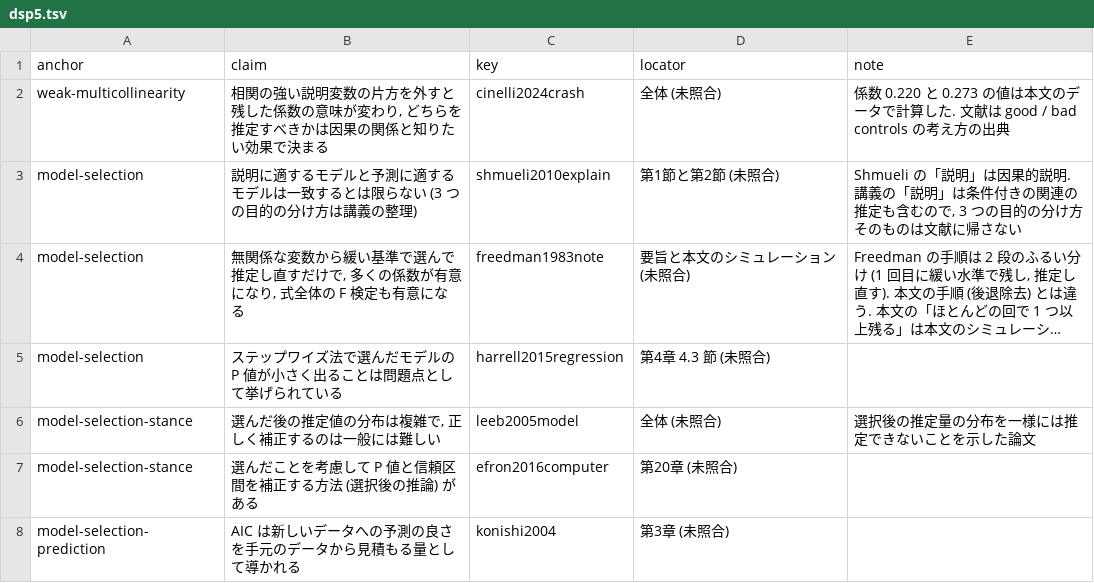
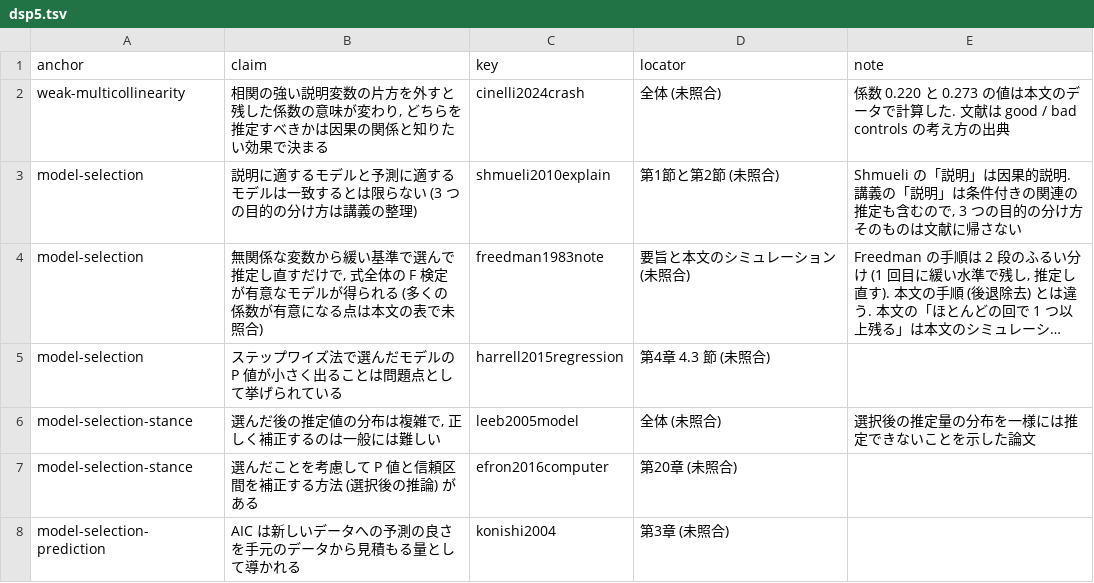
Before and after one commit to yakagika/yakagika.github.io, a TSV file: writing/citations/dsp5.tsv, drawn as a sheet; only a part is shown; long unchanged cells end in …; the diff names each change by its address in the sheet, - before the commit and + after, or states it on an @@ line.

```diff
--- a/writing/citations/dsp5.tsv
+++ b/writing/citations/dsp5.tsv
-B4 (claim): …だけで, 多くの係数が有意になり, 式全体の F 検定も有意になる
+B4 (claim): …だけで, 式全体の F 検定が有意なモデルが得られる (多くの係数が有意になる点は本文の表で未照合)
```
Also changed, not shown: 2 other files.
